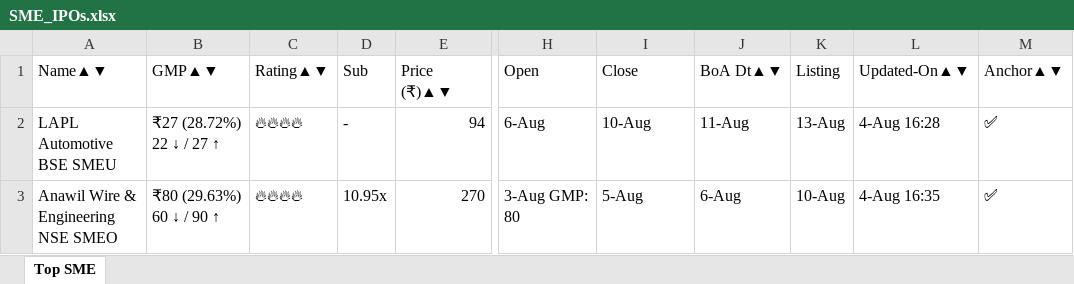
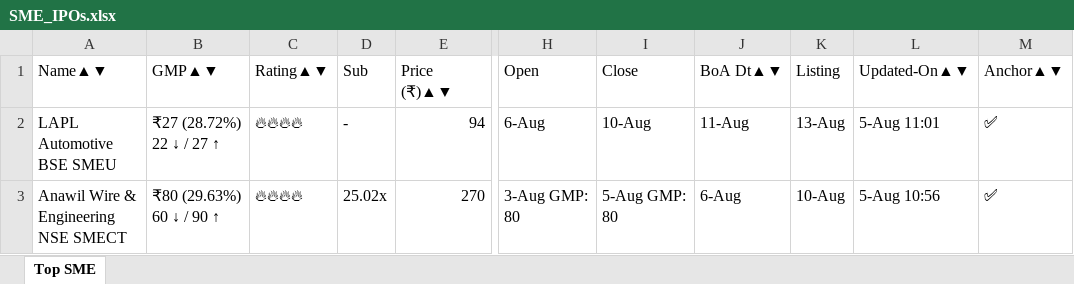
Before and after one commit to ayushpdkushwaha1/ipo-gmp-bot, an Excel workbook: files/SME_IPOs.xlsx, sheet Top SME, drawn as a sheet; only a part is shown, gaps mark what is left out; values as stored, in another font and other column widths than the file's, no borders; the diff names each change by its address in the sheet, - before the commit and + after, or states it on an @@ line.

```diff
--- a/files/SME_IPOs.xlsx (sheet Top SME)
+++ b/files/SME_IPOs.xlsx (sheet Top SME)
-L2 (Updated-On▲▼): 4-Aug 16:28
+L2 (Updated-On▲▼): 5-Aug 11:01
-A3 (Name▲▼): Anawil Wire & Engineering NSE SMEO
+A3 (Name▲▼): Anawil Wire & Engineering NSE SMECT
-D3 (Sub): 10.95x
+D3 (Sub): 25.02x
-I3 (Close): 5-Aug
+I3 (Close): 5-Aug GMP: 80
-L3 (Updated-On▲▼): 4-Aug 16:35
+L3 (Updated-On▲▼): 5-Aug 10:56
```
Also changed, not shown: files/Mainboard_IPOs.xlsx, files/gmp.xlsx, 2 other files.
